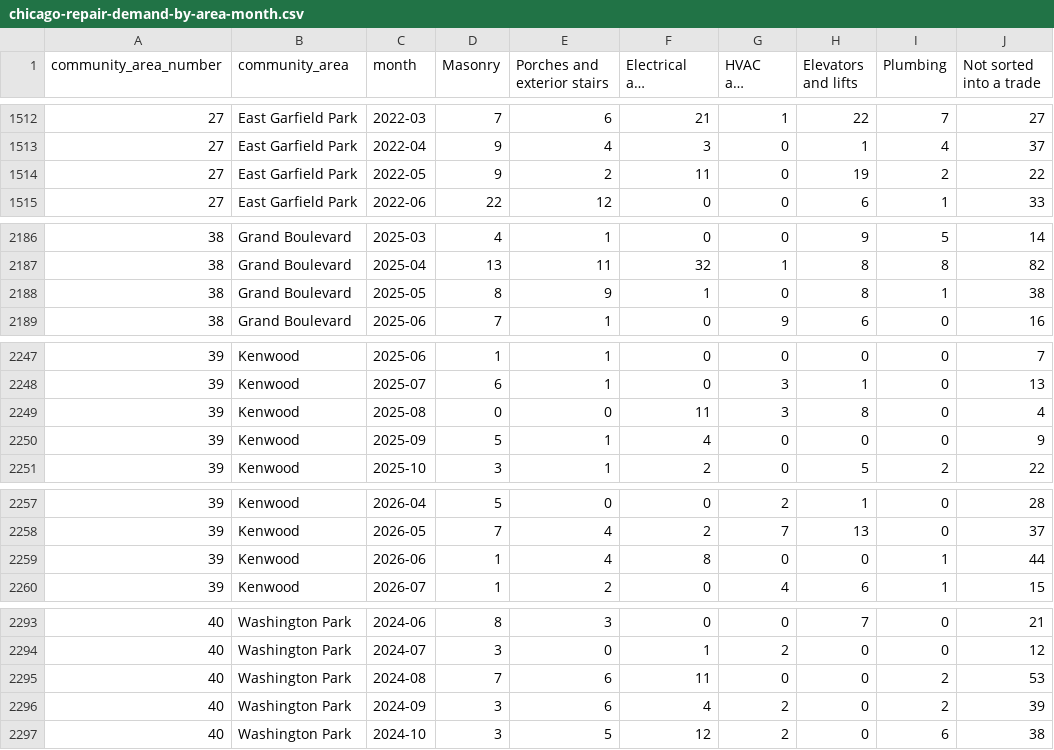
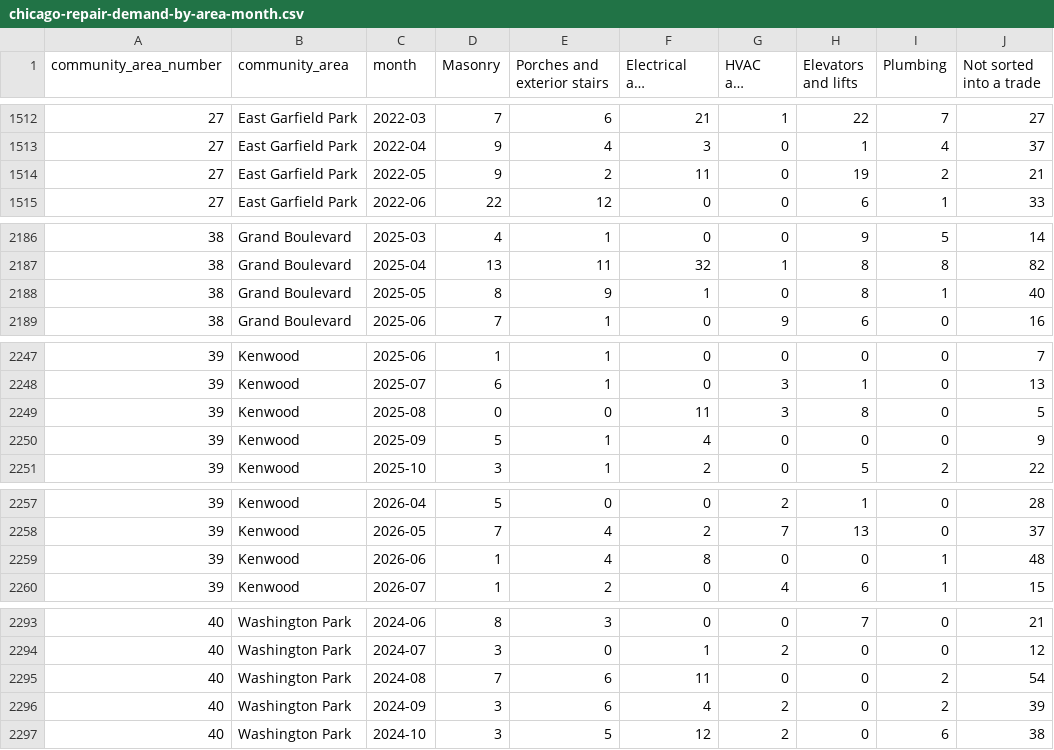
Before and after one commit to proofnotfluff-a11y/Proofnotfluff-pins, a CSV file: docs/chicago-repair-demand/chicago-repair-demand-by-area-month.csv, drawn as a sheet; only a part is shown, gaps mark what is left out; long unchanged cells end in …; the diff covers the shown part only; the diff names each change by its address in the sheet, - before the commit and + after, or states it on an @@ line.

```diff
--- a/docs/chicago-repair-demand/chicago-repair-demand-by-area-month.csv
+++ b/docs/chicago-repair-demand/chicago-repair-demand-by-area-month.csv
-J1514 (Not sorted into a trade): 22
+J1514 (Not sorted into a trade): 21
-J2188 (Not sorted into a trade): 38
+J2188 (Not sorted into a trade): 40
-J2249 (Not sorted into a trade): 4
+J2249 (Not sorted into a trade): 5
-J2259 (Not sorted into a trade): 44
+J2259 (Not sorted into a trade): 48
-J2295 (Not sorted into a trade): 53
+J2295 (Not sorted into a trade): 54
```
Also changed, not shown: 24 edited cells elsewhere in this file, 11 other files.
